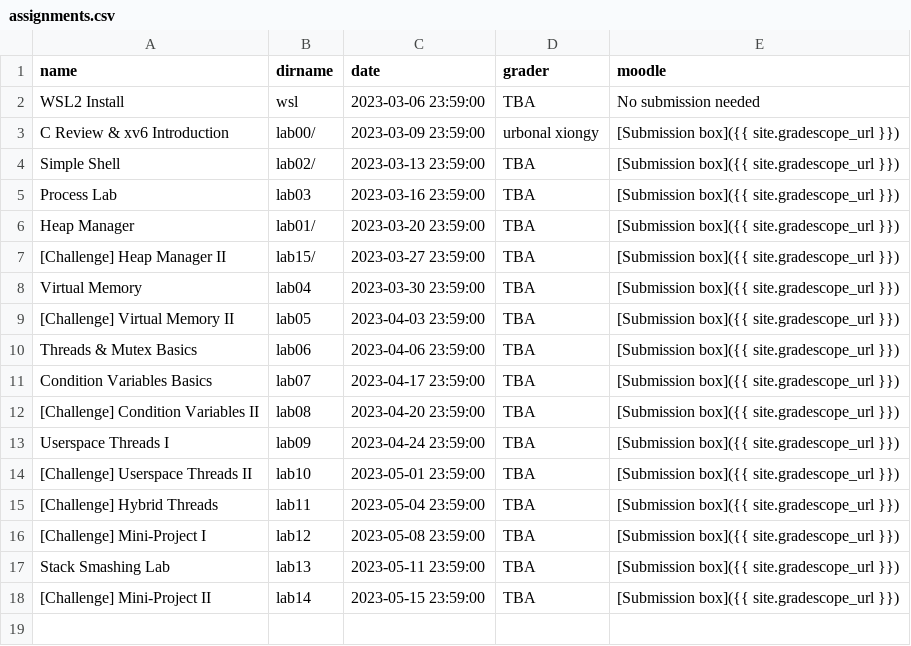
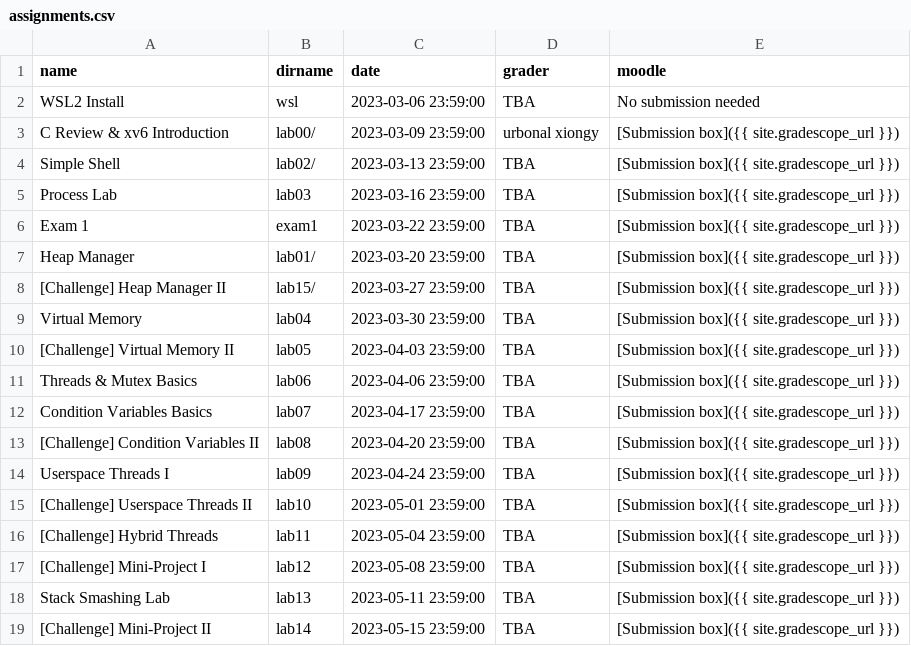
Before and after one commit to RHIT-CSSE/csse332, a CSV file: _data/assignments.csv, drawn as a sheet; the diff names each change by its address in the sheet, - before the commit and + after, or states it on an @@ line.

Commit message:
added entry for exam 1

```diff
--- a/_data/assignments.csv
+++ b/_data/assignments.csv
+row 6: Exam 1 | exam1 | 2023-03-22 23:59:00 | TBA | [Submission box]({{ site.gradescope_url }})
```
Also changed, not shown: 1 other file.
